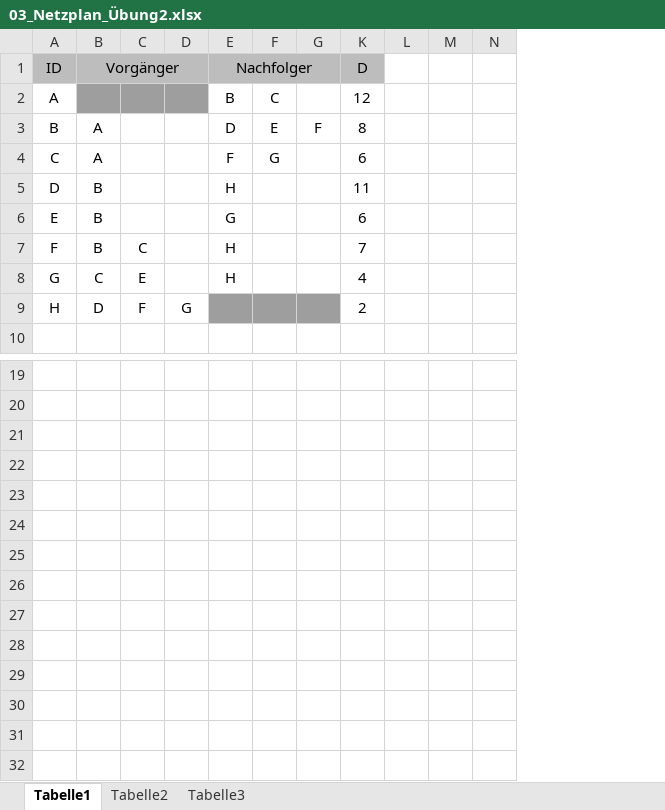
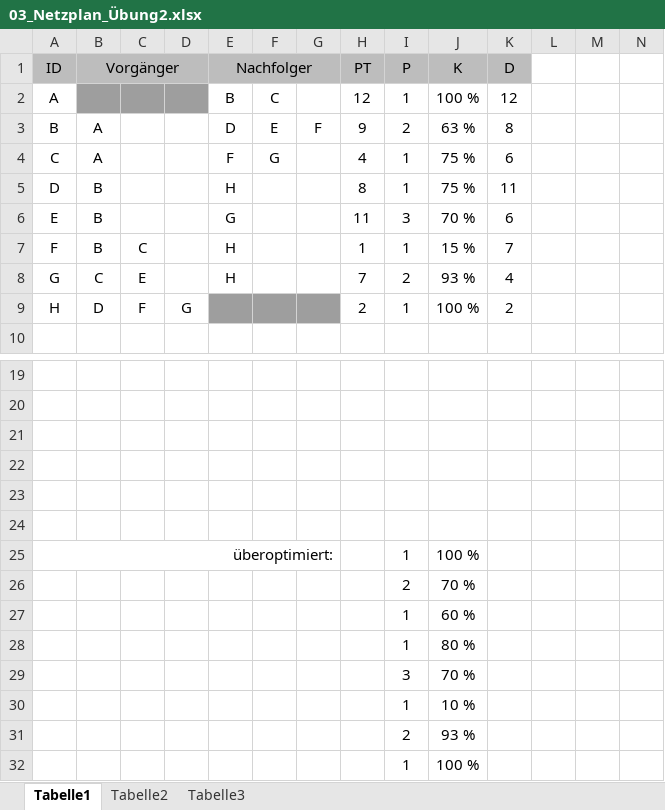
Before and after one commit to SebastianMeisel/QM_PM, an Excel workbook: Übungen/03_Netzplan_Übung2.xlsx, sheet Tabelle1, drawn as a sheet; only a part is shown, gaps mark what is left out; values as stored, in another font and other column widths than the file's, no borders; charts and pictures and conditional formats not drawn; rows hold the shown columns only; the diff names each change by its address in the sheet, - before the commit and + after, or states it on an @@ line.

Commit message:
Ressourcenplanung

```diff
--- a/Übungen/03_Netzplan_Übung2.xlsx (sheet Tabelle1)
+++ b/Übungen/03_Netzplan_Übung2.xlsx (sheet Tabelle1)
@@ column H (PT) unhidden, rows 2-9: 12 | 9 | 4 | 8 | 11 | 1 | 7 | 2 @@
@@ column I (P) unhidden, rows 2-9: 1 | 2 | 1 | 1 | 3 | 1 | 2 | 1 @@
@@ column J (K) unhidden, rows 2-9: 100 % | 63 % | 75 % | 75 % | 70 % | 15 % | 93 % | 100 % @@
+row 25: überoptimiert: |  |  |  |  |  |  |  | 1 | 100 %
+row 26:  |  |  |  |  |  |  |  | 2 | 70 %
+row 27:  |  |  |  |  |  |  |  | 1 | 60 %
+row 28:  |  |  |  |  |  |  |  | 1 | 80 %
+row 29:  |  |  |  |  |  |  |  | 3 | 70 %
+row 30:  |  |  |  |  |  |  |  | 1 | 10 %
+row 31:  |  |  |  |  |  |  |  | 2 | 93 %
+row 32:  |  |  |  |  |  |  |  | 1 | 100 %
```
Also changed, not shown: sheet Tabelle3, charts or pictures.
